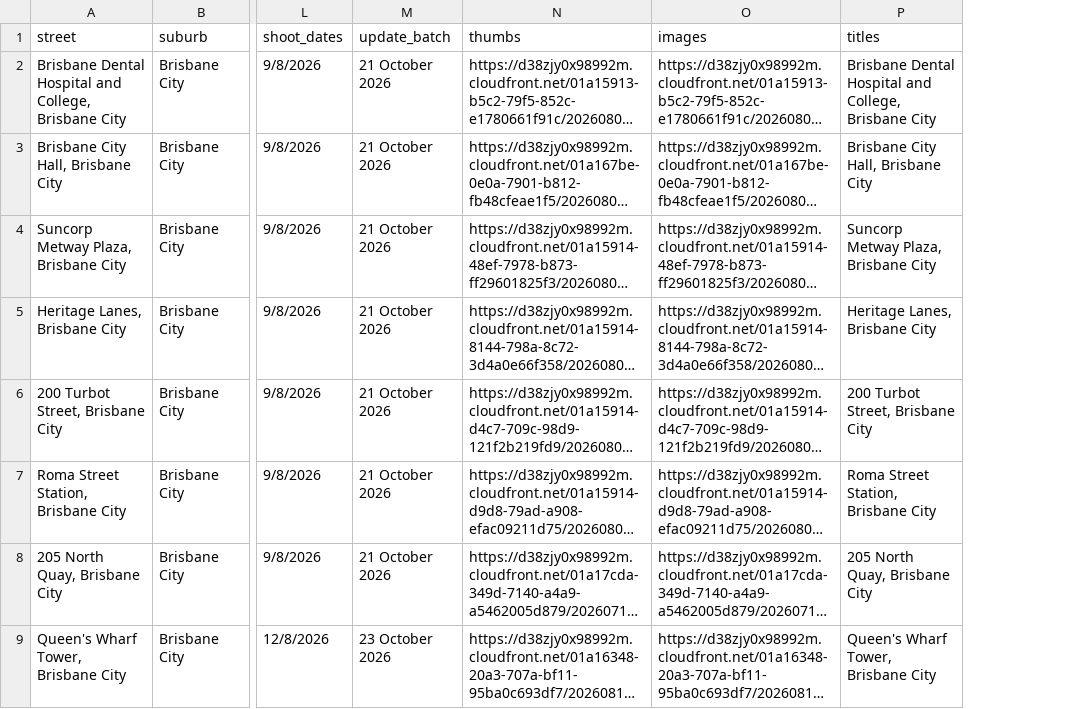
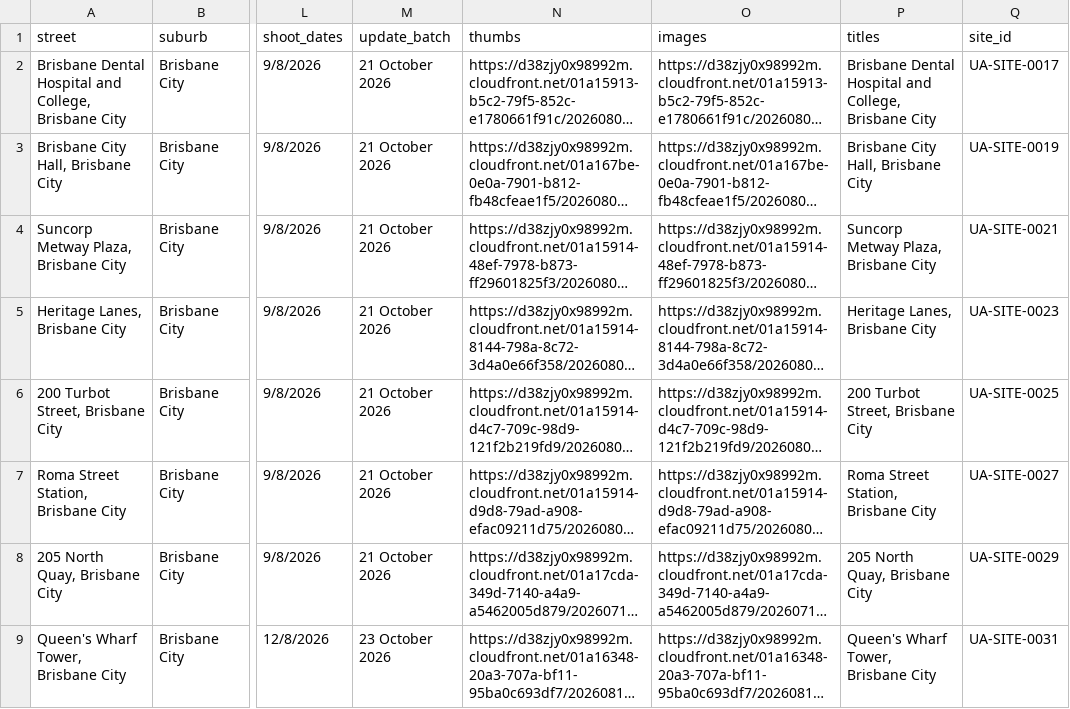
Before and after one commit to sproutssorbets/bne-urban, a CSV file: locations.csv, drawn as a sheet; only a part is shown, gaps mark what is left out; long unchanged cells end in …; the diff names each change by its address in the sheet, - before the commit and + after, or states it on an @@ line.

```diff
--- a/locations.csv
+++ b/locations.csv
+column Q (site_id), rows 2-9: UA-SITE-0017 | UA-SITE-0019 | UA-SITE-0021 | UA-SITE-0023 | UA-SITE-0025 | UA-SITE-0027 | UA-SITE-0029 | UA-SITE-0031
```
